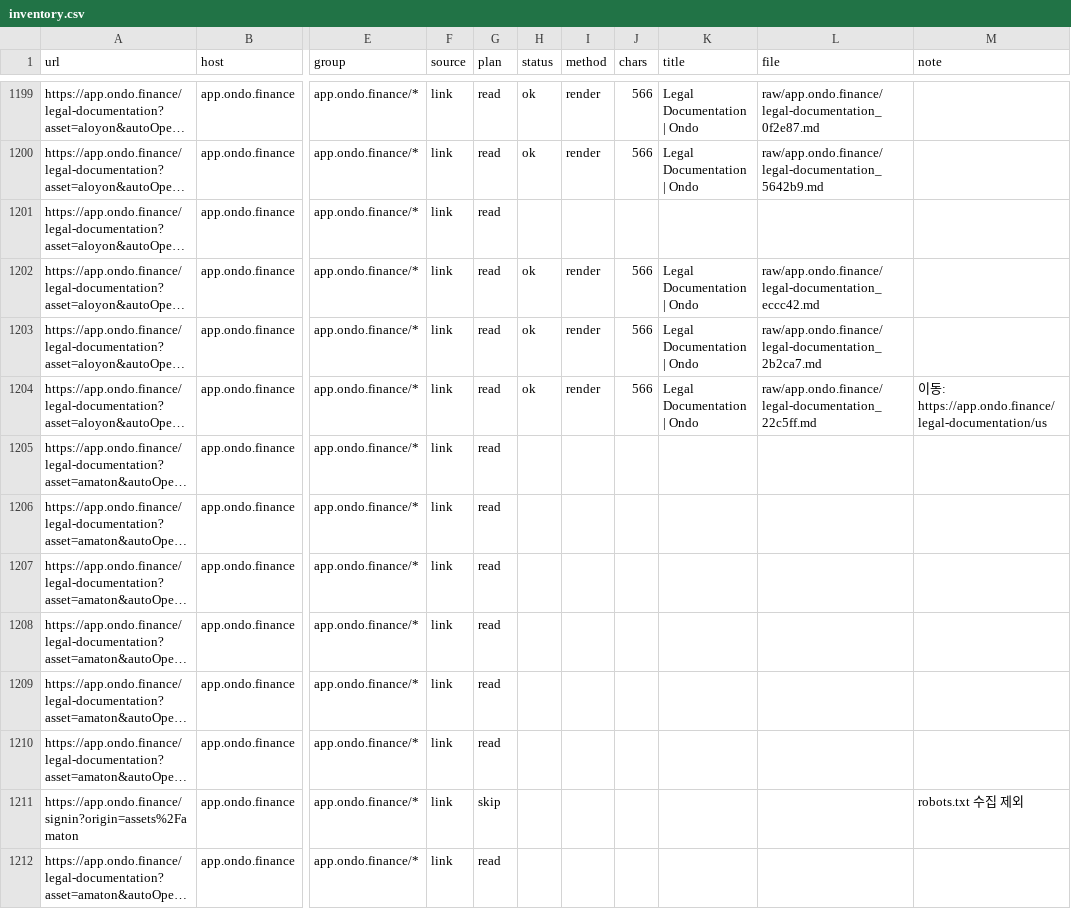
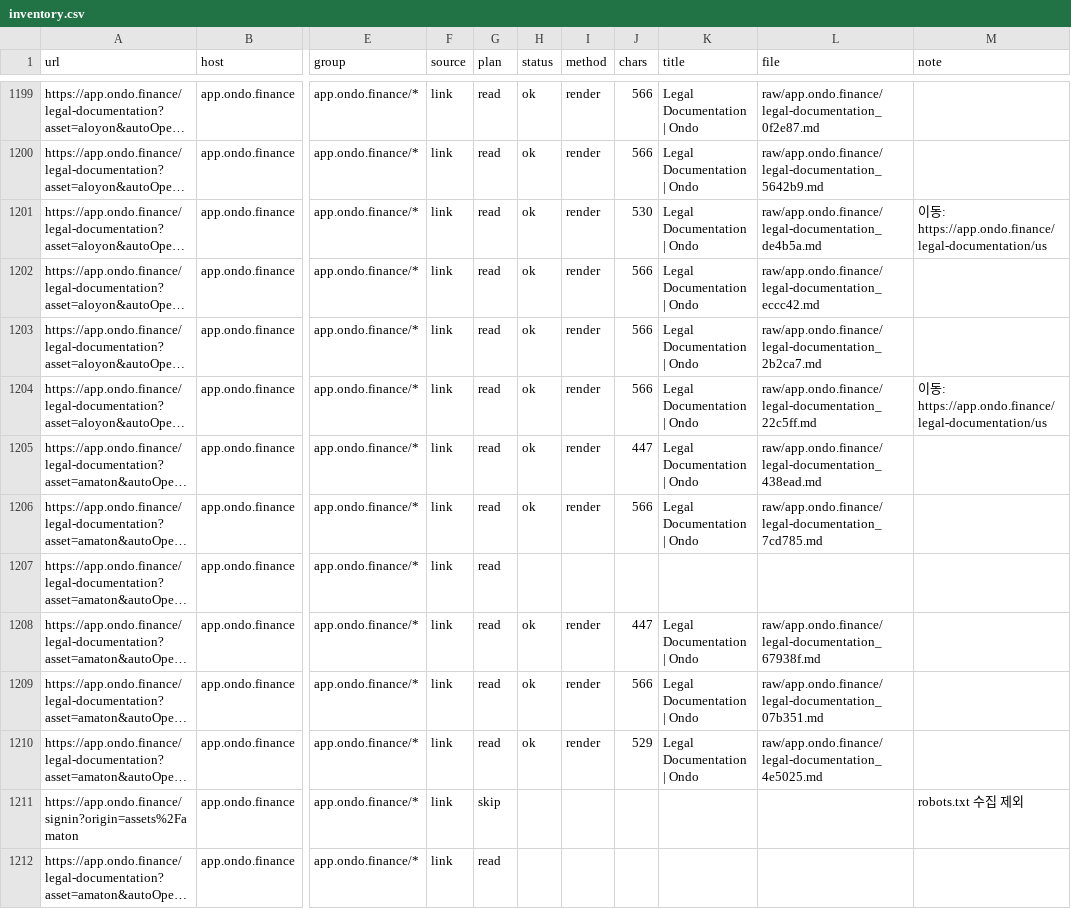
Before and after one commit to Mo-zZaAa/learning_tokens, a CSV file: KDX_사이트전수조사_인수인계/work/ondo/inventory.csv, drawn as a sheet; only a part is shown, gaps mark what is left out; long unchanged cells end in …; the diff names each change by its address in the sheet, - before the commit and + after, or states it on an @@ line.

```diff
--- a/KDX_사이트전수조사_인수인계/work/ondo/inventory.csv
+++ b/KDX_사이트전수조사_인수인계/work/ondo/inventory.csv
-H1201 (status): (empty)
+H1201 (status): ok
-I1201 (method): (empty)
+I1201 (method): render
-J1201 (chars): (empty)
+J1201 (chars): 530
-K1201 (title): (empty)
+K1201 (title): Legal Documentation | Ondo
-L1201 (file): (empty)
+L1201 (file): raw/app.ondo.finance/legal-documentation_de4b5a.md
-M1201 (note): (empty)
+M1201 (note): 이동: https://app.ondo.finance/legal-documentation/us
-H1205:H1206 (status): (empty)
+H1205:H1206 (status): ok
-I1205:I1206 (method): (empty)
+I1205:I1206 (method): render
-J1205 (chars): (empty)
+J1205 (chars): 447
-K1205:K1206 (title): (empty)
+K1205:K1206 (title): Legal Documentation | Ondo
-L1205 (file): (empty)
+L1205 (file): raw/app.ondo.finance/legal-documentation_438ead.md
-J1206 (chars): (empty)
+J1206 (chars): 566
-L1206 (file): (empty)
+L1206 (file): raw/app.ondo.finance/legal-documentation_7cd785.md
-H1208:H1210 (status): (empty)
+H1208:H1210 (status): ok
-I1208:I1210 (method): (empty)
+I1208:I1210 (method): render
-J1208 (chars): (empty)
+J1208 (chars): 447
-K1208:K1210 (title): (empty)
+K1208:K1210 (title): Legal Documentation | Ondo
-L1208 (file): (empty)
+L1208 (file): raw/app.ondo.finance/legal-documentation_67938f.md
-J1209 (chars): (empty)
+J1209 (chars): 566
-L1209 (file): (empty)
+L1209 (file): raw/app.ondo.finance/legal-documentation_07b351.md
-J1210 (chars): (empty)
+J1210 (chars): 529
-L1210 (file): (empty)
+L1210 (file): raw/app.ondo.finance/legal-documentation_4e5025.md
```
Also changed, not shown: KDX_사이트전수조사_인수인계/work/coinbase/inventory.csv, db/_fact_id_map.csv, 51 other files.
